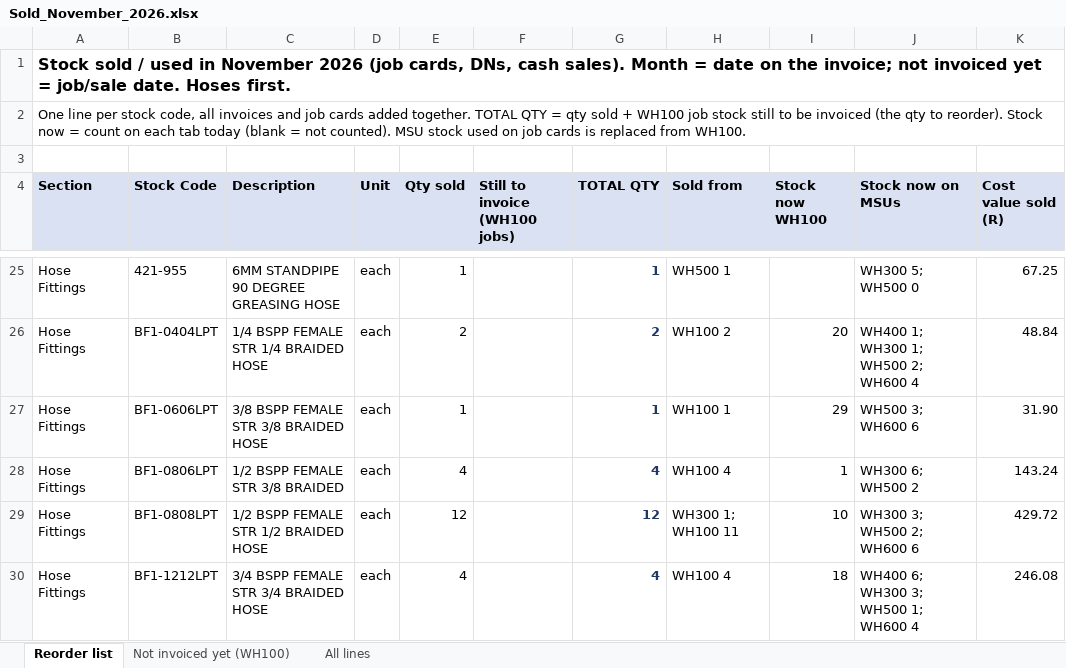
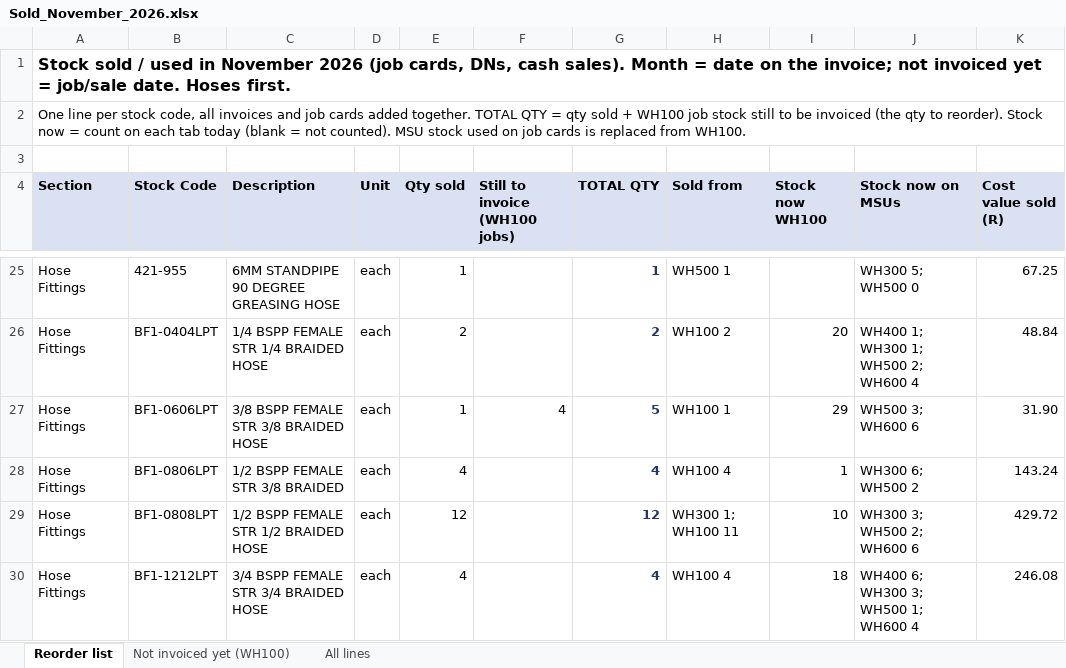
Before and after one commit to MichaelB1300/Pirtek-stock---live, an Excel workbook: Sold_November_2026.xlsx, sheet Reorder list, drawn as a sheet; only a part is shown, gaps mark what is left out; values as stored, in another font and other column widths than the file's, no borders; the diff covers the shown part only; the diff names each change by its address in the sheet, - before the commit and + after, or states it on an @@ line.

```diff
--- a/Sold_November_2026.xlsx (sheet Reorder list)
+++ b/Sold_November_2026.xlsx (sheet Reorder list)
-F27 (Still to invoice (WH100 jobs)): (empty)
+F27 (Still to invoice (WH100 jobs)): 4
-G27 (TOTAL QTY): 1
+G27 (TOTAL QTY): 5
```
Also changed, not shown: 2 added rows and 11 edited cells elsewhere in this sheet, sheet Not invoiced yet (WH100), sheet All lines, 2 other files.
